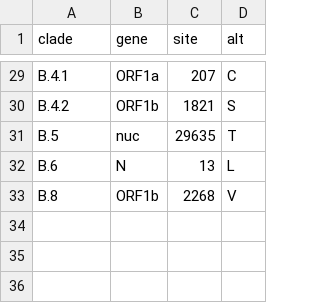
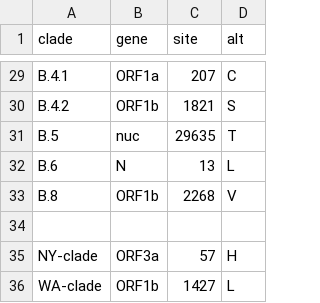
Before and after one commit to rebecca-earnest/ncov, a TSV file: config/clades.tsv, drawn as a sheet; only a part is shown, gaps mark what is left out.

Commit message:
Update clades.tsv

```diff
--- a/config/clades.tsv
+++ b/config/clades.tsv
@@ -33 +33,4 @@ B.6	N	13	L
 B.8	ORF1b	2268	V
+
+NY-clade	ORF3a	57	H
+WA-clade	ORF1b	1427	L
```
